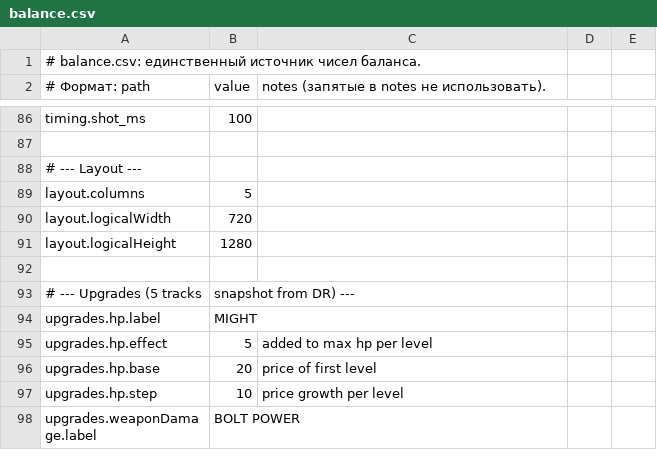
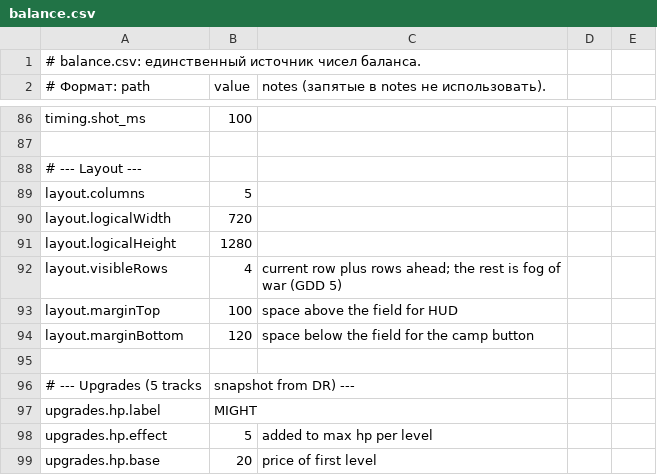
Before and after one commit to mistourr-app/DCA, a CSV file: balance/balance.csv, drawn as a sheet; only a part is shown, gaps mark what is left out; the shorter side is filled out with more unchanged rows.

Commit message:
Экран: видны ряд игрока и три над ним, остальное туман; клетки растянуты по высоте; отступы под HUD и кнопку (layout.* в CSV)

```diff
--- a/balance/balance.csv
+++ b/balance/balance.csv
@@ -91,2 +91,5 @@ layout.logicalWidth,720,
 layout.logicalHeight,1280,
+layout.visibleRows,4,current row plus rows ahead; the rest is fog of war (GDD 5)
+layout.marginTop,100,space above the field for HUD
+layout.marginBottom,120,space below the field for the camp button
 
```
Also changed, not shown: 5 other files.
